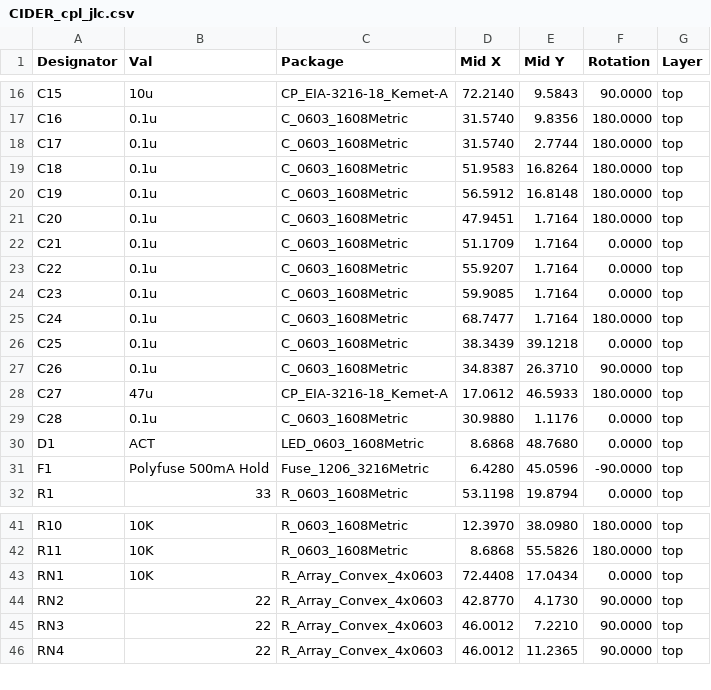
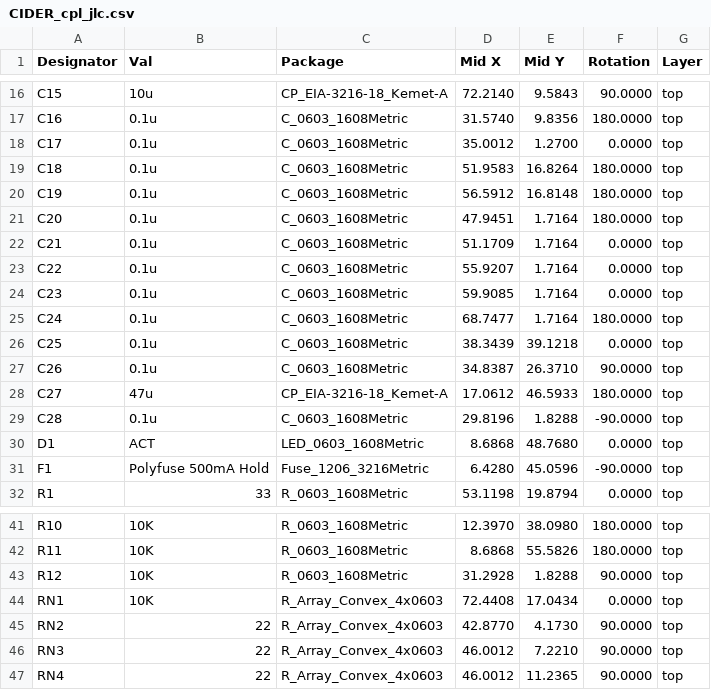
Before and after one commit to LIV2/CIDER, a CSV file: Gerbers/CIDER_cpl_jlc.csv, drawn as a sheet; only a part is shown, gaps mark what is left out.

```diff
--- a/Gerbers/CIDER_cpl_jlc.csv
+++ b/Gerbers/CIDER_cpl_jlc.csv
@@ -17,3 +17,3 @@ Designator,Val,Package,Mid X,Mid Y,Rotation,Layer
 "C16","0.1u","C_0603_1608Metric",31.5740,9.8356,180.0000,top
-"C17","0.1u","C_0603_1608Metric",31.5740,2.7744,180.0000,top
+"C17","0.1u","C_0603_1608Metric",35.0012,1.2700,0.0000,top
 "C18","0.1u","C_0603_1608Metric",51.9583,16.8264,180.0000,top
@@ -28,3 +28,3 @@ Designator,Val,Package,Mid X,Mid Y,Rotation,Layer
 "C27","47u","CP_EIA-3216-18_Kemet-A",17.0612,46.5933,180.0000,top
-"C28","0.1u","C_0603_1608Metric",30.9880,1.1176,0.0000,top
+"C28","0.1u","C_0603_1608Metric",29.8196,1.8288,-90.0000,top
 "D1","ACT","LED_0603_1608Metric",8.6868,48.7680,0.0000,top
@@ -42,2 +42,3 @@ Designator,Val,Package,Mid X,Mid Y,Rotation,Layer
 "R11","10K","R_0603_1608Metric",8.6868,55.5826,180.0000,top
+"R12","10K","R_0603_1608Metric",31.2928,1.8288,90.0000,top
 "RN1","10K","R_Array_Convex_4x0603",72.4408,17.0434,0.0000,top
```
Also changed, not shown: Gerbers/CIDER_bom_jlc.csv, 22 other files.
